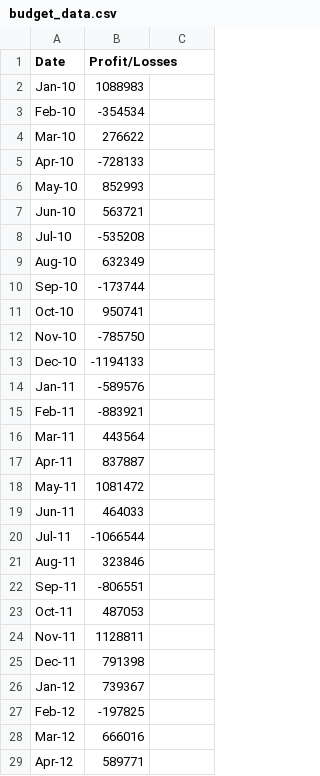
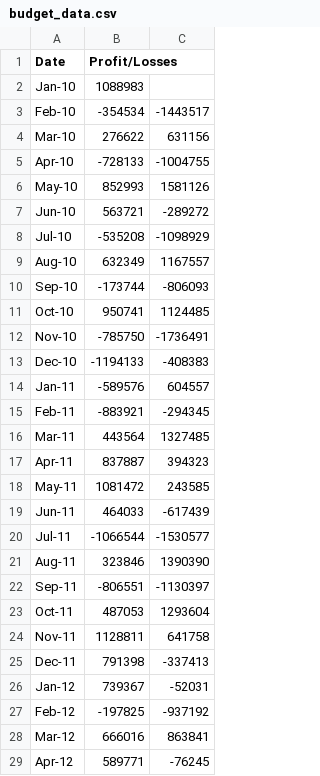
Before and after one commit to Laos27/python-challenge, a CSV file: PyBank/Resources/budget_data.csv, drawn as a sheet; only a part is shown; the diff covers the shown part only.

Commit message:
PyBank Activity finished

```diff
--- a/PyBank/Resources/budget_data.csv
+++ b/PyBank/Resources/budget_data.csv
@@ -3,27 +3,27 @@ Jan-10,1088983
-Feb-10,-354534
-Mar-10,276622
-Apr-10,-728133
-May-10,852993
-Jun-10,563721
-Jul-10,-535208
-Aug-10,632349
-Sep-10,-173744
-Oct-10,950741
-Nov-10,-785750
-Dec-10,-1194133
-Jan-11,-589576
-Feb-11,-883921
-Mar-11,443564
-Apr-11,837887
-May-11,1081472
-Jun-11,464033
-Jul-11,-1066544
-Aug-11,323846
-Sep-11,-806551
-Oct-11,487053
-Nov-11,1128811
-Dec-11,791398
-Jan-12,739367
-Feb-12,-197825
-Mar-12,666016
-Apr-12,589771
+Feb-10,-354534,-1443517
+Mar-10,276622,631156
+Apr-10,-728133,-1004755
+May-10,852993,1581126
+Jun-10,563721,-289272
+Jul-10,-535208,-1098929
+Aug-10,632349,1167557
+Sep-10,-173744,-806093
+Oct-10,950741,1124485
+Nov-10,-785750,-1736491
+Dec-10,-1194133,-408383
+Jan-11,-589576,604557
+Feb-11,-883921,-294345
+Mar-11,443564,1327485
+Apr-11,837887,394323
+May-11,1081472,243585
+Jun-11,464033,-617439
+Jul-11,-1066544,-1530577
+Aug-11,323846,1390390
+Sep-11,-806551,-1130397
+Oct-11,487053,1293604
+Nov-11,1128811,641758
+Dec-11,791398,-337413
+Jan-12,739367,-52031
+Feb-12,-197825,-937192
+Mar-12,666016,863841
+Apr-12,589771,-76245
```
Also changed, not shown: 58 edited cells elsewhere in this file, 2 other files.
